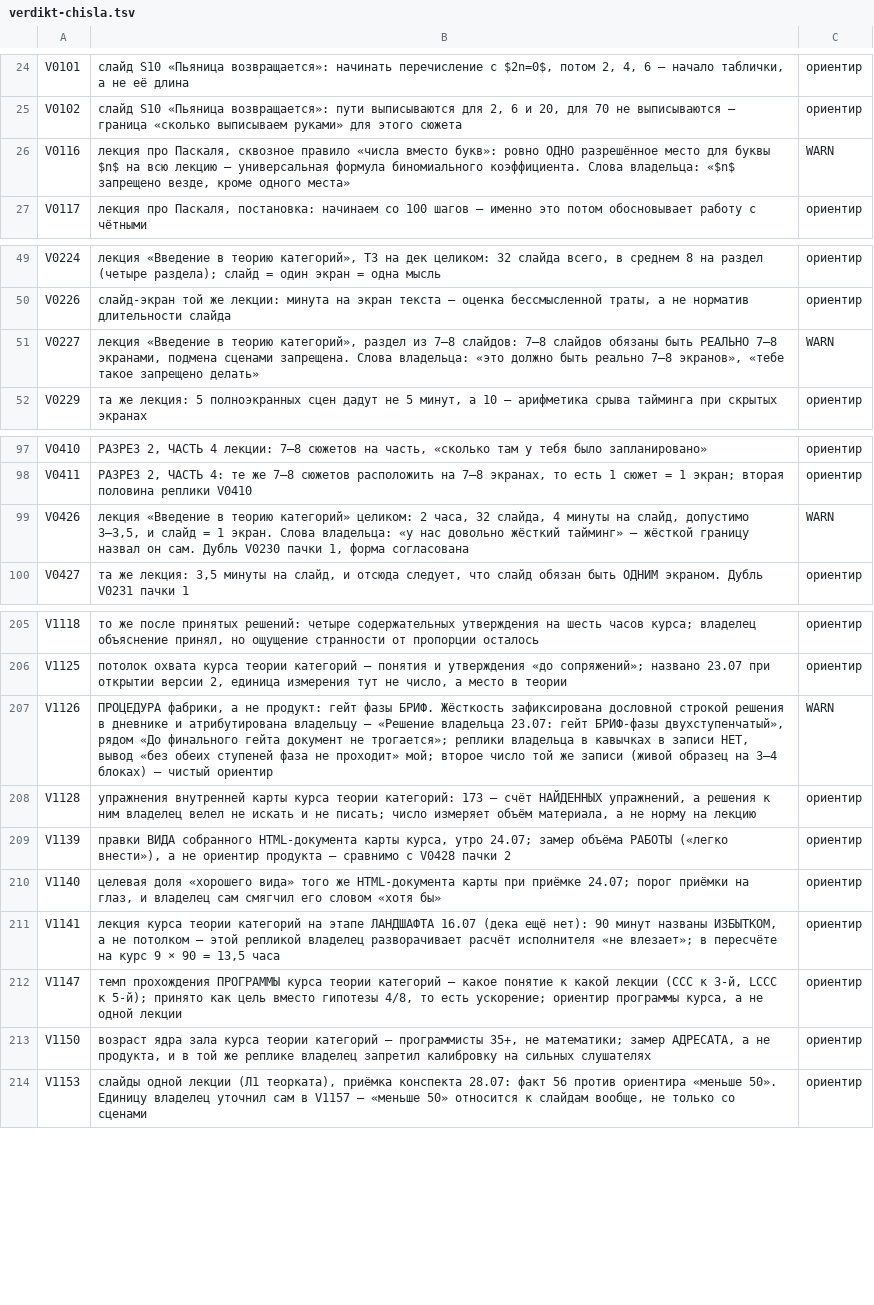
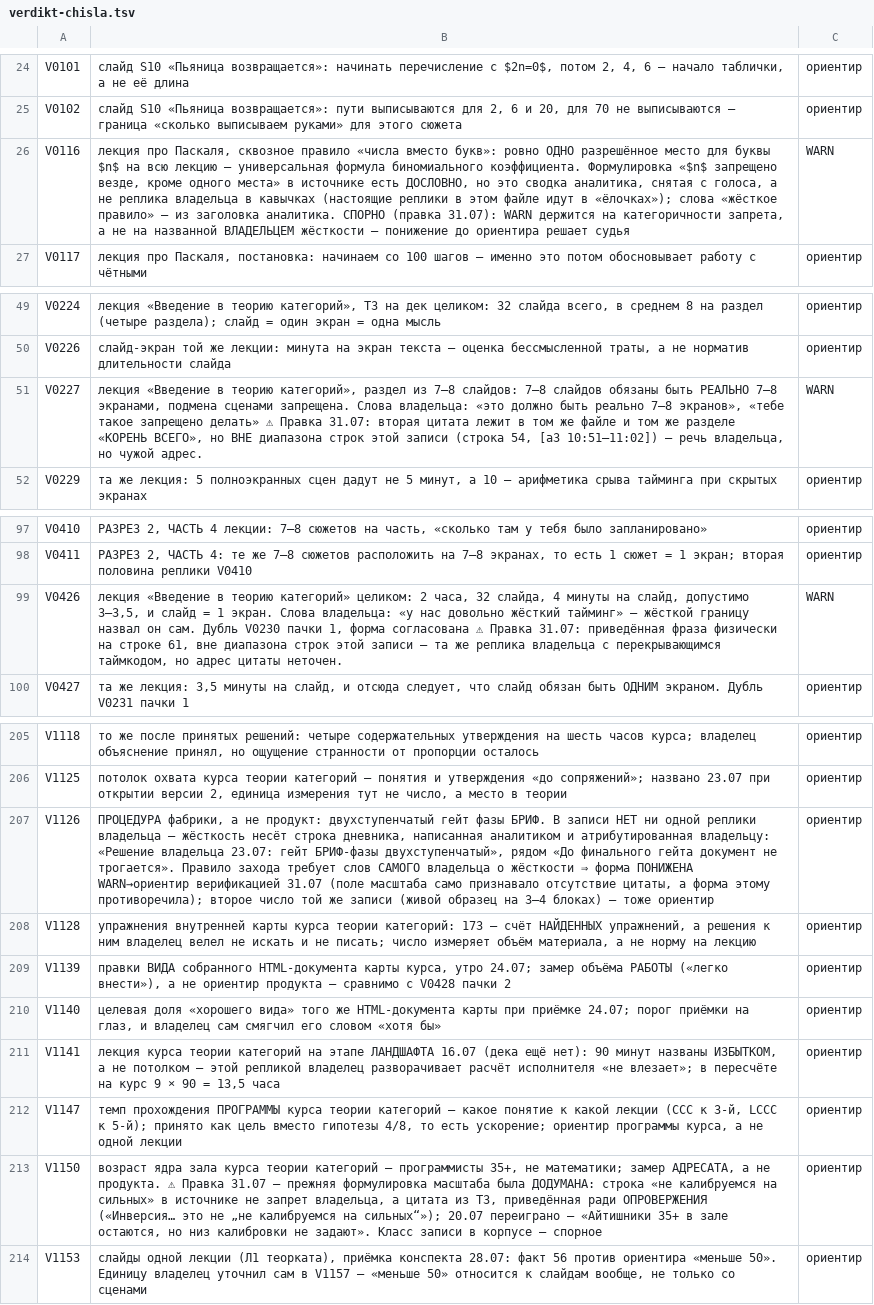
Before and after one commit to d1-d57/materials, a TSV file: _studio/zhurnal/2026-07-30_dovodka-fabriki/verdikt-chisla.tsv, drawn as a sheet; only a part is shown, gaps mark what is left out.

```diff
--- a/_studio/zhurnal/2026-07-30_dovodka-fabriki/verdikt-chisla.tsv
+++ b/_studio/zhurnal/2026-07-30_dovodka-fabriki/verdikt-chisla.tsv
@@ -25,3 +25,3 @@ V0101	слайд S10 «Пьяница возвращается»: начинат
 V0102	слайд S10 «Пьяница возвращается»: пути выписываются для 2, 6 и 20, для 70 не выписываются — граница «сколько выписываем руками» для этого сюжета	ориентир
-V0116	лекция про Паскаля, сквозное правило «числа вместо букв»: ровно ОДНО разрешённое место для буквы $n$ на всю лекцию — универсальная формула биномиального коэффициента. Слова владельца: «$n$ запрещено везде, кроме одного места»	WARN
+V0116	лекция про Паскаля, сквозное правило «числа вместо букв»: ровно ОДНО разрешённое место для буквы $n$ на всю лекцию — универсальная формула биномиального коэффициента. Формулировка «$n$ запрещено везде, кроме одного места» в источнике есть ДОСЛОВНО, но это сводка аналитика, снятая с голоса, а не реплика владельца в кавычках (настоящие реплики в этом файле идут в «ёлочках»); слова «жёсткое правило» — из заголовка аналитика. СПОРНО (правка 31.07): WARN держится на категоричности запрета, а не на названной ВЛАДЕЛЬЦЕМ жёсткости — понижение до ориентира решает судья	WARN
 V0117	лекция про Паскаля, постановка: начинаем со 100 шагов — именно это потом обосновывает работу с чётными	ориентир
@@ -50,3 +50,3 @@ V0224	лекция «Введение в теорию категорий», ТЗ
 V0226	слайд-экран той же лекции: минута на экран текста — оценка бессмысленной траты, а не норматив длительности слайда	ориентир
-V0227	лекция «Введение в теорию категорий», раздел из 7–8 слайдов: 7–8 слайдов обязаны быть РЕАЛЬНО 7–8 экранами, подмена сценами запрещена. Слова владельца: «это должно быть реально 7–8 экранов», «тебе такое запрещено делать»	WARN
+V0227	лекция «Введение в теорию категорий», раздел из 7–8 слайдов: 7–8 слайдов обязаны быть РЕАЛЬНО 7–8 экранами, подмена сценами запрещена. Слова владельца: «это должно быть реально 7–8 экранов», «тебе такое запрещено делать» ⚠ Правка 31.07: вторая цитата лежит в том же файле и том же разделе «КОРЕНЬ ВСЕГО», но ВНЕ диапазона строк этой записи (строка 54, [а3 10:51–11:02]) — речь владельца, но чужой адрес.	WARN
 V0229	та же лекция: 5 полноэкранных сцен дадут не 5 минут, а 10 — арифметика срыва тайминга при скрытых экранах	ориентир
@@ -98,3 +98,3 @@ V0410	РАЗРЕЗ 2, ЧАСТЬ 4 лекции: 7–8 сюжетов на ча
 V0411	РАЗРЕЗ 2, ЧАСТЬ 4: те же 7–8 сюжетов расположить на 7–8 экранах, то есть 1 сюжет = 1 экран; вторая половина реплики V0410	ориентир
-V0426	лекция «Введение в теорию категорий» целиком: 2 часа, 32 слайда, 4 минуты на слайд, допустимо 3–3,5, и слайд = 1 экран. Слова владельца: «у нас довольно жёсткий тайминг» — жёсткой границу назвал он сам. Дубль V0230 пачки 1, форма согласована	WARN
+V0426	лекция «Введение в теорию категорий» целиком: 2 часа, 32 слайда, 4 минуты на слайд, допустимо 3–3,5, и слайд = 1 экран. Слова владельца: «у нас довольно жёсткий тайминг» — жёсткой границу назвал он сам. Дубль V0230 пачки 1, форма согласована ⚠ Правка 31.07: приведённая фраза физически на строке 61, вне диапазона строк этой записи — та же реплика владельца с перекрывающимся таймкодом, но адрес цитаты неточен.	WARN
 V0427	та же лекция: 3,5 минуты на слайд, и отсюда следует, что слайд обязан быть ОДНИМ экраном. Дубль V0231 пачки 1	ориентир
@@ -206,3 +206,3 @@ V1118	то же после принятых решений: четыре сод
 V1125	потолок охвата курса теории категорий — понятия и утверждения «до сопряжений»; названо 23.07 при открытии версии 2, единица измерения тут не число, а место в теории	ориентир
-V1126	ПРОЦЕДУРА фабрики, а не продукт: гейт фазы БРИФ. Жёсткость зафиксирована дословной строкой решения в дневнике и атрибутирована владельцу — «Решение владельца 23.07: гейт БРИФ-фазы двухступенчатый», рядом «До финального гейта документ не трогается»; реплики владельца в кавычках в записи НЕТ, вывод «без обеих ступеней фаза не проходит» мой; второе число той же записи (живой образец на 3–4 блоках) — чистый ориентир	WARN
+V1126	ПРОЦЕДУРА фабрики, а не продукт: двухступенчатый гейт фазы БРИФ. В записи НЕТ ни одной реплики владельца — жёсткость несёт строка дневника, написанная аналитиком и атрибутированная владельцу: «Решение владельца 23.07: гейт БРИФ-фазы двухступенчатый», рядом «До финального гейта документ не трогается». Правило захода требует слов САМОГО владельца о жёсткости ⇒ форма ПОНИЖЕНА WARN→ориентир верификацией 31.07 (поле масштаба само признавало отсутствие цитаты, а форма этому противоречила); второе число той же записи (живой образец на 3–4 блоках) — тоже ориентир	ориентир
 V1128	упражнения внутренней карты курса теории категорий: 173 — счёт НАЙДЕННЫХ упражнений, а решения к ним владелец велел не искать и не писать; число измеряет объём материала, а не норму на лекцию	ориентир
@@ -212,3 +212,3 @@ V1141	лекция курса теории категорий на этапе Л
 V1147	темп прохождения ПРОГРАММЫ курса теории категорий — какое понятие к какой лекции (CCC к 3-й, LCCC к 5-й); принято как цель вместо гипотезы 4/8, то есть ускорение; ориентир программы курса, а не одной лекции	ориентир
-V1150	возраст ядра зала курса теории категорий — программисты 35+, не математики; замер АДРЕСАТА, а не продукта, и в той же реплике владелец запретил калибровку на сильных слушателях	ориентир
+V1150	возраст ядра зала курса теории категорий — программисты 35+, не математики; замер АДРЕСАТА, а не продукта. ⚠ Правка 31.07 — прежняя формулировка масштаба была ДОДУМАНА: строка «не калибруемся на сильных» в источнике не запрет владельца, а цитата из ТЗ, приведённая ради ОПРОВЕРЖЕНИЯ («Инверсия… это не „не калибруемся на сильных“»); 20.07 переиграно — «Айтишники 35+ в зале остаются, но низ калибровки не задают». Класс записи в корпусе — спорное	ориентир
 V1153	слайды одной лекции (Л1 теорката), приёмка конспекта 28.07: факт 56 против ориентира «меньше 50». Единицу владелец уточнил сам в V1157 — «меньше 50» относится к слайдам вообще, не только со сценами	ориентир
```
Also changed, not shown: 2 other files.
